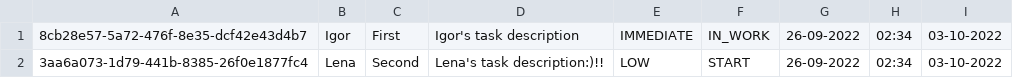
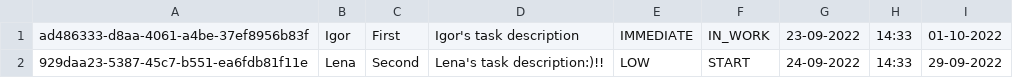
Before and after one commit to igor-rodin/gb-oop-homeworks, a CSV file: TaskBoard.csv, drawn as a sheet.

```diff
--- a/TaskBoard.csv
+++ b/TaskBoard.csv
@@ -1,2 +1,2 @@
-8cb28e57-5a72-476f-8e35-dcf42e43d4b7;Igor;First;Igor's task description;IMMEDIATE;IN_WORK;26-09-2022;02:34;03-10-2022
-3aa6a073-1d79-441b-8385-26f0e1877fc4;Lena;Second;Lena's task description:)!!;LOW;START;26-09-2022;02:34;03-10-2022
+ad486333-d8aa-4061-a4be-37ef8956b83f;Igor;First;Igor's task description;IMMEDIATE;IN_WORK;23-09-2022;14:33;01-10-2022
+929daa23-5387-45c7-b551-ea6fdb81f11e;Lena;Second;Lena's task description:)!!;LOW;START;24-09-2022;14:33;29-09-2022
```
Also changed, not shown: 12 other files.
